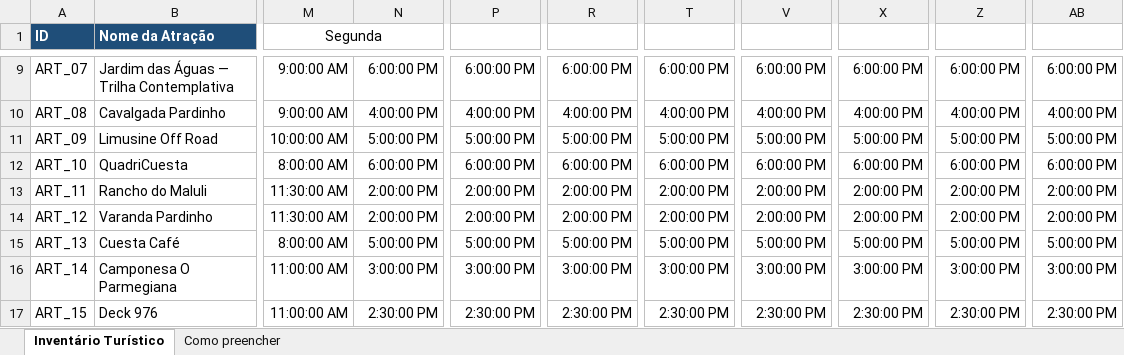
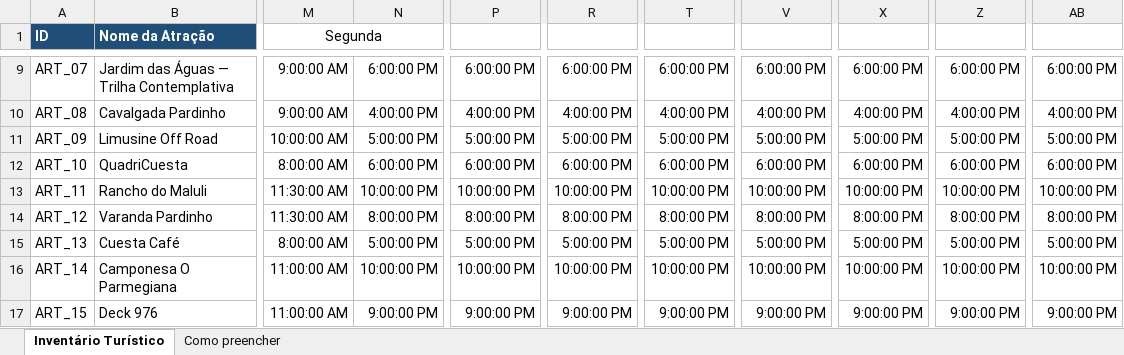
Before and after one commit to ulissestp/cuesta-do-seu-jeito, an Excel workbook: data/Modelo_Inventario_Turistico.xlsx, sheet Inventário Turístico, drawn as a sheet; only a part is shown, gaps mark what is left out; values as stored, in another font and other column widths than the file's, no borders; table styles not drawn; the diff covers the shown part only; the diff names each change by its address in the sheet, - before the commit and + after, or states it on an @@ line.

Commit message:
Add files via upload
Atualizado Horário de janta

```diff
--- a/data/Modelo_Inventario_Turistico.xlsx (sheet Inventário Turístico)
+++ b/data/Modelo_Inventario_Turistico.xlsx (sheet Inventário Turístico)
-N13: 2:00:00 PM
+N13: 10:00:00 PM
-P13: 2:00:00 PM
+P13: 10:00:00 PM
-R13: 2:00:00 PM
+R13: 10:00:00 PM
-T13: 2:00:00 PM
+T13: 10:00:00 PM
-V13: 2:00:00 PM
+V13: 10:00:00 PM
-X13: 2:00:00 PM
+X13: 10:00:00 PM
-Z13: 2:00:00 PM
+Z13: 10:00:00 PM
-AB13: 2:00:00 PM
+AB13: 10:00:00 PM
-N14: 2:00:00 PM
+N14: 8:00:00 PM
-P14: 2:00:00 PM
+P14: 8:00:00 PM
-R14: 2:00:00 PM
+R14: 8:00:00 PM
-T14: 2:00:00 PM
+T14: 8:00:00 PM
-V14: 2:00:00 PM
+V14: 8:00:00 PM
-X14: 2:00:00 PM
+X14: 8:00:00 PM
-Z14: 2:00:00 PM
+Z14: 8:00:00 PM
-AB14: 2:00:00 PM
+AB14: 8:00:00 PM
-N16: 3:00:00 PM
+N16: 10:00:00 PM
-P16: 3:00:00 PM
+P16: 10:00:00 PM
-R16: 3:00:00 PM
+R16: 10:00:00 PM
-T16: 3:00:00 PM
+T16: 10:00:00 PM
-V16: 3:00:00 PM
+V16: 10:00:00 PM
-X16: 3:00:00 PM
+X16: 10:00:00 PM
-Z16: 3:00:00 PM
+Z16: 10:00:00 PM
-AB16: 3:00:00 PM
+AB16: 10:00:00 PM
-N17: 2:30:00 PM
+N17: 9:00:00 PM
-P17: 2:30:00 PM
+P17: 9:00:00 PM
-R17: 2:30:00 PM
+R17: 9:00:00 PM
-T17: 2:30:00 PM
+T17: 9:00:00 PM
-V17: 2:30:00 PM
+V17: 9:00:00 PM
-X17: 2:30:00 PM
+X17: 9:00:00 PM
-Z17: 2:30:00 PM
+Z17: 9:00:00 PM
-AB17: 2:30:00 PM
+AB17: 9:00:00 PM
```
Also changed, not shown: 19 edited cells elsewhere in this sheet.
